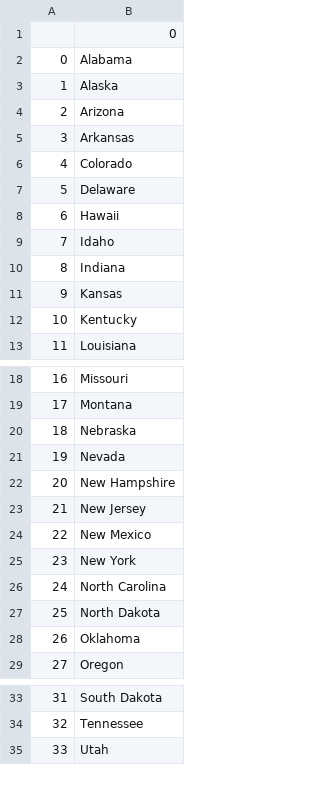
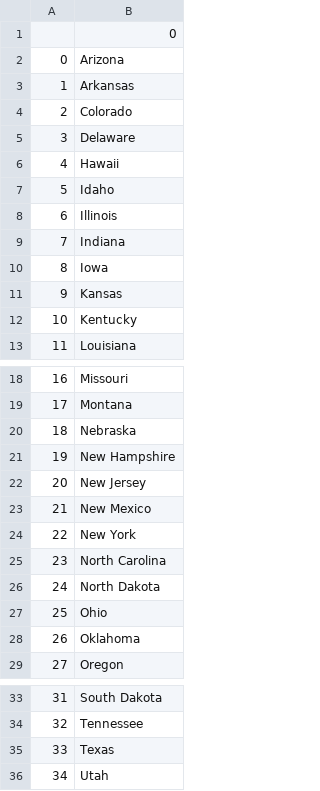
Before and after one commit to JeanMarie300/us-state-game, a CSV file: states_to_learn.csv, drawn as a sheet; only a part is shown, gaps mark what is left out; removed rows and columns are numbered as before the commit, all else as after; the diff covers the shown part only; the diff names each change by its address in the sheet, - before the commit and + after, or states it on an @@ line.

Commit message:
Used list comprehension to generate the state to learn list

```diff
--- a/states_to_learn.csv
+++ b/states_to_learn.csv
-row 2: 0 | Alabama
-row 3: 1 | Alaska
@@ column A renumbered between rows 2 and 41 @@
+row 8: 6 | Illinois
+row 10: 8 | Iowa
-row 21: 19 | Nevada
+row 27: 25 | Ohio
+row 35: 33 | Texas
```
Also changed, not shown: 1 added row elsewhere in this file, 1 other file.
